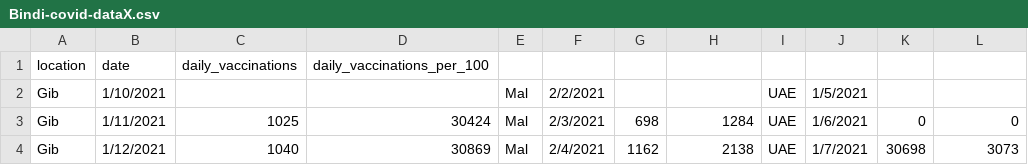
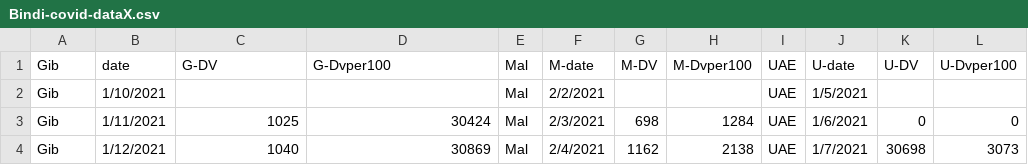
Before and after one commit to stixccr/dataEMBA, a CSV file: Bindi-covid-dataX.csv, drawn as a sheet; only a part is shown.

Commit message:
Add files via upload

```diff
--- a/Bindi-covid-dataX.csv
+++ b/Bindi-covid-dataX.csv
@@ -1,2 +1,2 @@
-location,date,daily_vaccinations,daily_vaccinations_per_100,,,,,,,,
+Gib,date,G-DV,G-Dvper100,Mal ,M-date,M-DV,M-Dvper100,UAE,U-date,U-DV,U-Dvper100
 Gib,1/10/2021,,,Mal ,2/2/2021,,,UAE,1/5/2021,,
```
